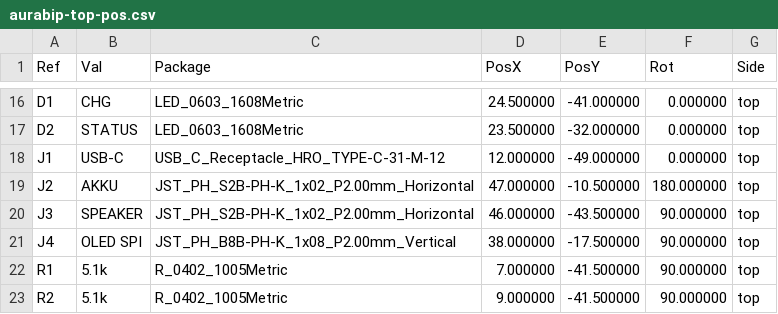
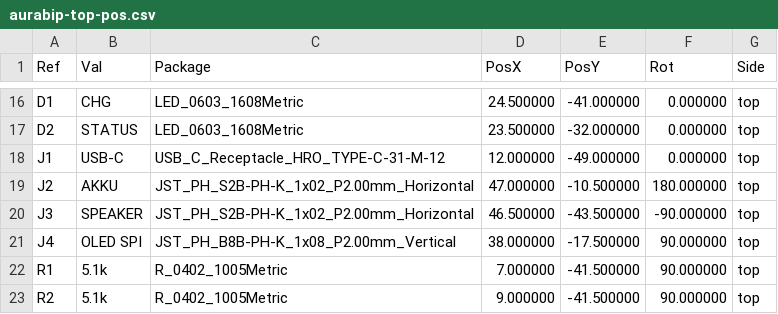
Before and after one commit to Logo66/AuraBip, a CSV file: hardware/production/aurabip-top-pos.csv, drawn as a sheet; only a part is shown, gaps mark what is left out.

```diff
--- a/hardware/production/aurabip-top-pos.csv
+++ b/hardware/production/aurabip-top-pos.csv
@@ -19,3 +19,3 @@ Ref,Val,Package,PosX,PosY,Rot,Side
 "J2","AKKU","JST_PH_S2B-PH-K_1x02_P2.00mm_Horizontal",47.000000,-10.500000,180.000000,top
-"J3","SPEAKER","JST_PH_S2B-PH-K_1x02_P2.00mm_Horizontal",46.000000,-43.500000,90.000000,top
+"J3","SPEAKER","JST_PH_S2B-PH-K_1x02_P2.00mm_Horizontal",46.500000,-43.500000,-90.000000,top
 "J4","OLED SPI","JST_PH_B8B-PH-K_1x08_P2.00mm_Vertical",38.000000,-17.500000,90.000000,top
```
Also changed, not shown: hardware/production/aurabip-bom.csv, hardware/production/aurabip-bottom-pos.csv, 16 other files.
